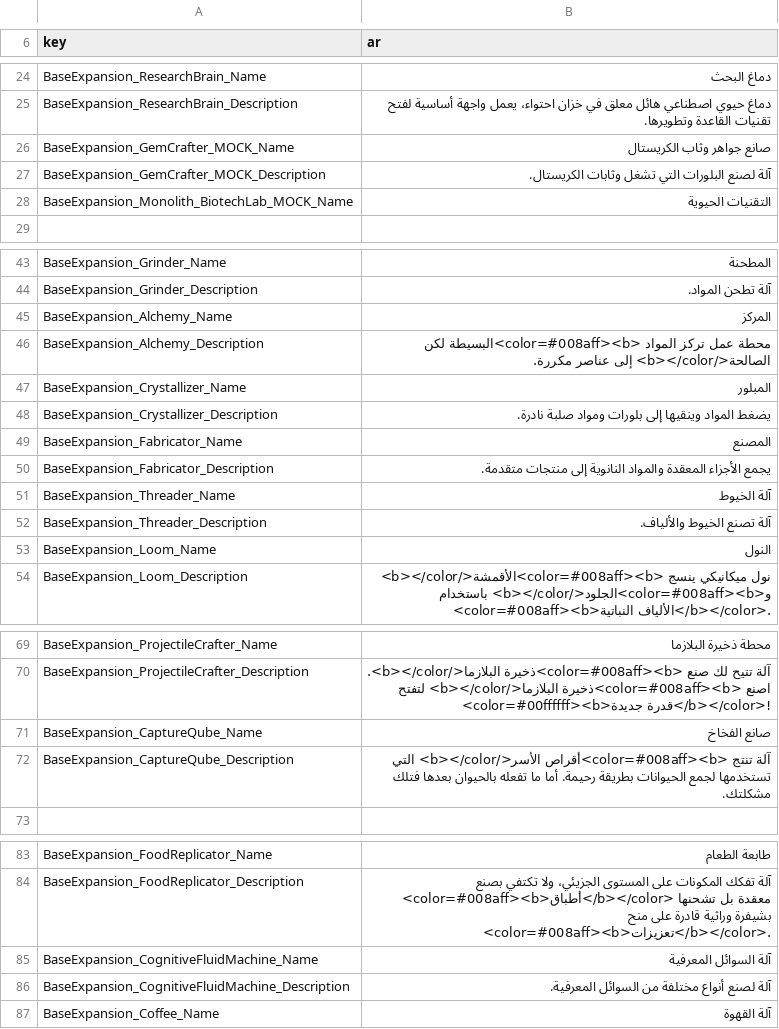
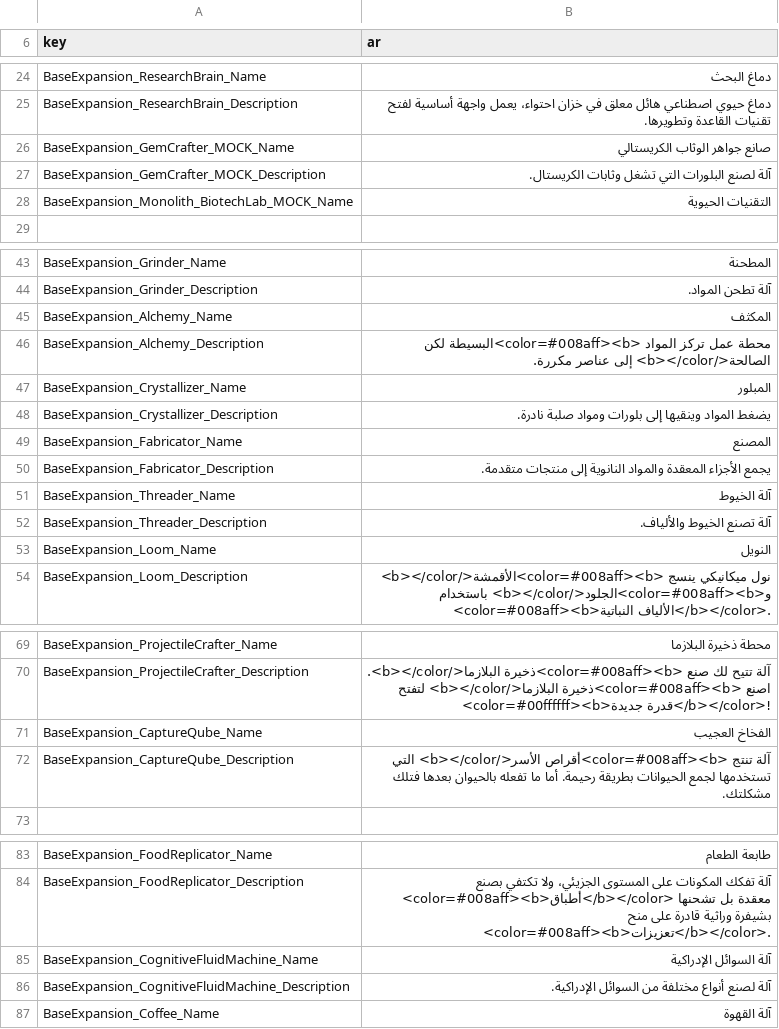
Before and after one commit to alnaimiab/KentumArabic, a TSV file: content/strings/ui_BaseExpansion.tsv, drawn as a sheet; only a part is shown, gaps mark what is left out; the diff covers the shown part only.

```diff
--- a/content/strings/ui_BaseExpansion.tsv
+++ b/content/strings/ui_BaseExpansion.tsv
@@ -25,3 +25,3 @@ BaseExpansion_ResearchBrain_Name	دماغ البحث
 BaseExpansion_ResearchBrain_Description	دماغ حيوي اصطناعي هائل معلق في خزان احتواء، يعمل واجهة أساسية لفتح تقنيات القاعدة وتطويرها.
-BaseExpansion_GemCrafter_MOCK_Name	صانع جواهر وثاب الكريستال
+BaseExpansion_GemCrafter_MOCK_Name	صانع جواهر الوثاب الكريستالي
 BaseExpansion_GemCrafter_MOCK_Description	آلة لصنع البلورات التي تشغل وثابات الكريستال.
@@ -44,3 +44,3 @@ BaseExpansion_Grinder_Name	المطحنة
 BaseExpansion_Grinder_Description	آلة تطحن المواد.
-BaseExpansion_Alchemy_Name	المركز
+BaseExpansion_Alchemy_Name	المكثف
 BaseExpansion_Alchemy_Description	محطة عمل تركز المواد <color=#008aff><b>البسيطة لكن الصالحة</b></color> إلى عناصر مكررة.
@@ -52,3 +52,3 @@ BaseExpansion_Threader_Name	آلة الخيوط
 BaseExpansion_Threader_Description	آلة تصنع الخيوط والألياف.
-BaseExpansion_Loom_Name	النول
+BaseExpansion_Loom_Name	النويل
 BaseExpansion_Loom_Description	نول ميكانيكي ينسج <color=#008aff><b>الأقمشة</b></color> و<color=#008aff><b>الجلود</b></color> باستخدام <color=#008aff><b>الألياف النباتية</b></color>.
@@ -70,3 +70,3 @@ BaseExpansion_ProjectileCrafter_Name	محطة ذخيرة البلازما
 BaseExpansion_ProjectileCrafter_Description	آلة تتيح لك صنع <color=#008aff><b>ذخيرة البلازما</b></color>. اصنع <color=#008aff><b>ذخيرة البلازما</b></color> لتفتح <color=#00ffffff><b>قدرة جديدة</b></color>!
-BaseExpansion_CaptureQube_Name	صانع الفخاخ
+BaseExpansion_CaptureQube_Name	الفخاخ العجيب
 BaseExpansion_CaptureQube_Description	آلة تنتج <color=#008aff><b>أقراص الأسر</b></color> التي تستخدمها لجمع الحيوانات بطريقة رحيمة. أما ما تفعله بالحيوان بعدها فتلك مشكلتك.
@@ -84,4 +84,4 @@ BaseExpansion_FoodReplicator_Name	طابعة الطعام
 BaseExpansion_FoodReplicator_Description	آلة تفكك المكونات على المستوى الجزيئي، ولا تكتفي بصنع <color=#008aff><b>أطباق</b></color> معقدة بل تشحنها بشيفرة وراثية قادرة على منح <color=#008aff><b>تعزيزات</b></color>.
-BaseExpansion_CognitiveFluidMachine_Name	آلة السوائل المعرفية
-BaseExpansion_CognitiveFluidMachine_Description	آلة لصنع أنواع مختلفة من السوائل المعرفية.
+BaseExpansion_CognitiveFluidMachine_Name	آلة السوائل الإدراكية
+BaseExpansion_CognitiveFluidMachine_Description	آلة لصنع أنواع مختلفة من السوائل الإدراكية.
 BaseExpansion_Coffee_Name	آلة القهوة
```
Also changed, not shown: 4 edited cells elsewhere in this file, content/strings/ui_Item.tsv, content/strings/ui_QuestData.tsv, 3 other files.
